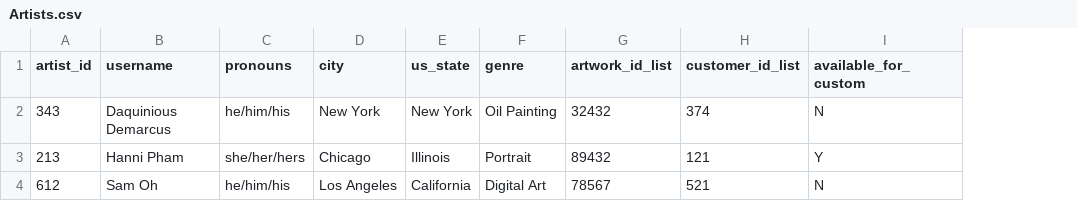
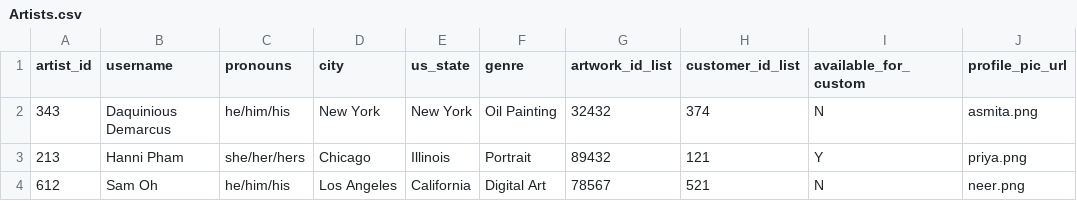
Before and after one commit to ethany04/Bzzaart, a CSV file: Backend/db/data_files/Artists.csv, drawn as a sheet; the diff names each change by its address in the sheet, - before the commit and + after, or states it on an @@ line.

Commit message:
changing backend

```diff
--- a/Backend/db/data_files/Artists.csv
+++ b/Backend/db/data_files/Artists.csv
+column J (profile_pic_url), rows 2-4: asmita.png | priya.png | neer.png
```
Also changed, not shown: 6 other files.
